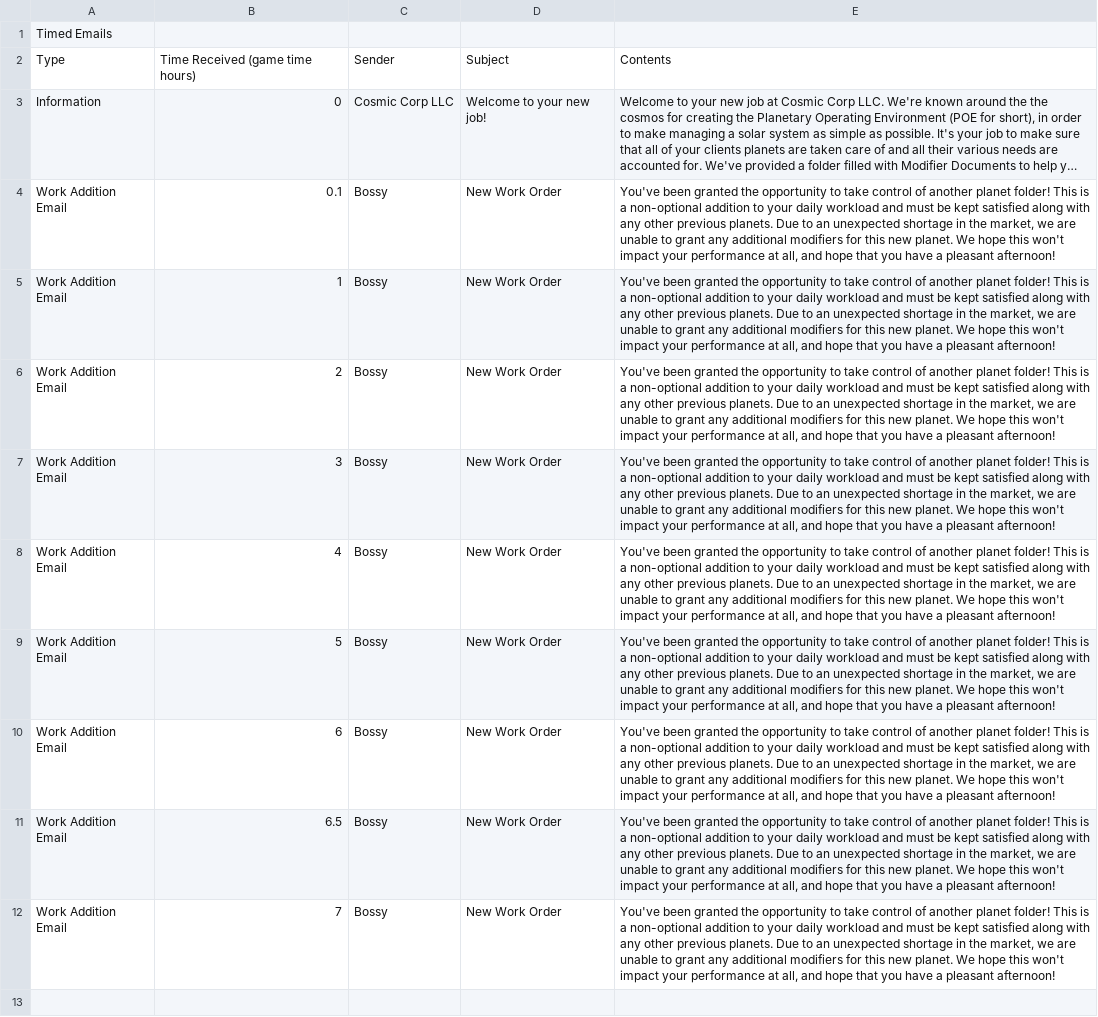
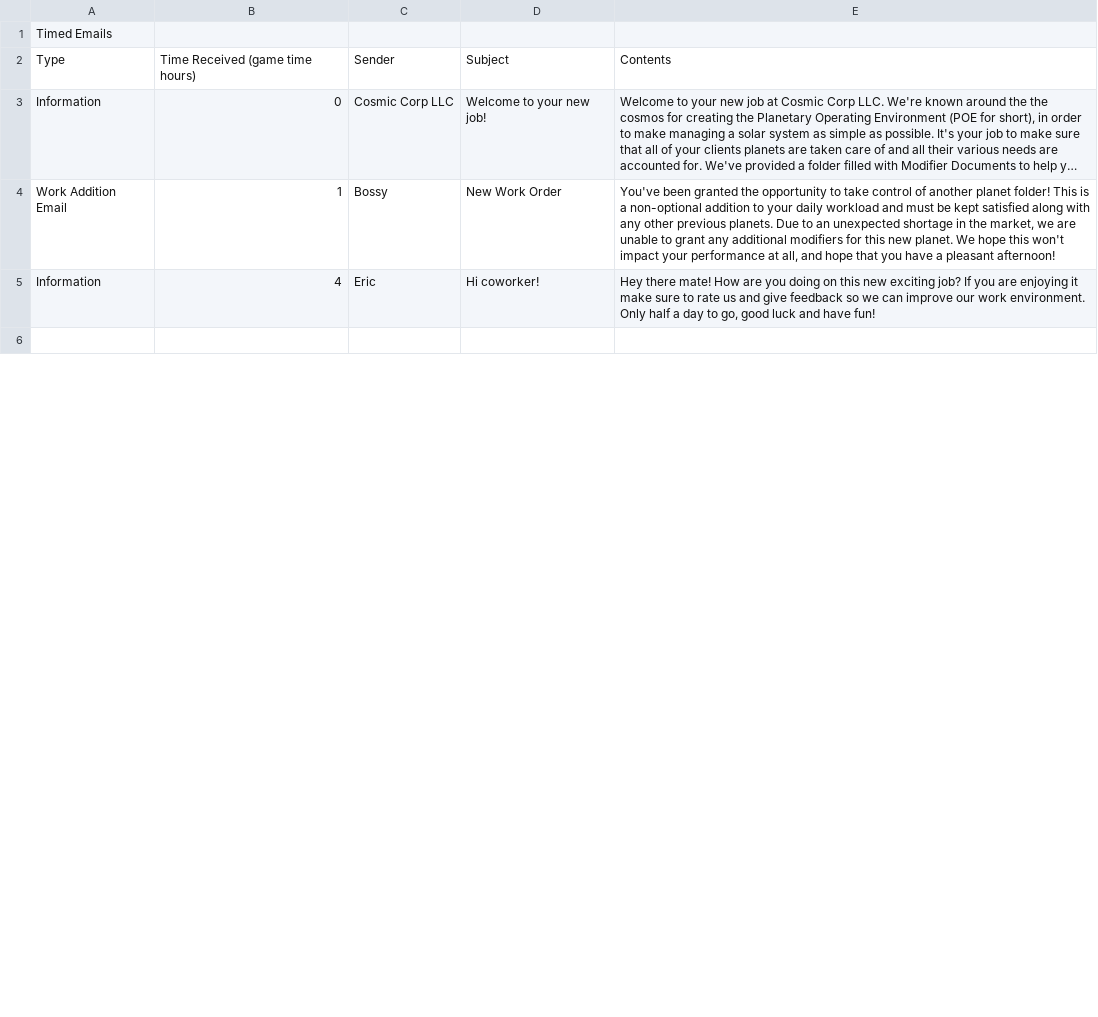
Before and after one commit to Robin-DePaepe/CosmicMajorGameJam2021, a CSV file: CosmicMajorGameJam2021/Assets/Resources/EmailChart.csv, drawn as a sheet; only a part is shown; long unchanged cells end in …; removed rows and columns are numbered as before the commit, all else as after; the diff covers the shown part only; the diff names each change by its address in the sheet, - before the commit and + after, or states it on an @@ line.

```diff
--- a/CosmicMajorGameJam2021/Assets/Resources/EmailChart.csv
+++ b/CosmicMajorGameJam2021/Assets/Resources/EmailChart.csv
-row 4: Work Addition Email | 0.1 | Bossy | New Work Order | You've been granted the opportunity to take control of another planet folder! This is a non-optional addition to your daily workload and must be kept satisfied along with any other previous planets. Due to an unexpected shortage in the market, we are unable to grant any additional modifiers for this new planet. We hope this won't impact your performance at all, and hope that you have a pleasant afternoon!
-row 6: Work Addition Email | 2 | Bossy | New Work Order | You've been granted the opportunity to take control of another planet folder! This is a non-optional addition to your daily workload and must be kept satisfied along with any other previous planets. Due to an unexpected shortage in the market, we are unable to grant any additional modifiers for this new planet. We hope this won't impact your performance at all, and hope that you have a pleasant afternoon!
-row 7: Work Addition Email | 3 | Bossy | New Work Order | You've been granted the opportunity to take control of another planet folder! This is a non-optional addition to your daily workload and must be kept satisfied along with any other previous planets. Due to an unexpected shortage in the market, we are unable to grant any additional modifiers for this new planet. We hope this won't impact your performance at all, and hope that you have a pleasant afternoon!
-row 8: Work Addition Email | 4 | Bossy | New Work Order | You've been granted the opportunity to take control of another planet folder! This is a non-optional addition to your daily workload and must be kept satisfied along with any other previous planets. Due to an unexpected shortage in the market, we are unable to grant any additional modifiers for this new planet. We hope this won't impact your performance at all, and hope that you have a pleasant afternoon!
-row 9: Work Addition Email | 5 | Bossy | New Work Order | You've been granted the opportunity to take control of another planet folder! This is a non-optional addition to your daily workload and must be kept satisfied along with any other previous planets. Due to an unexpected shortage in the market, we are unable to grant any additional modifiers for this new planet. We hope this won't impact your performance at all, and hope that you have a pleasant afternoon!
-row 10: Work Addition Email | 6 | Bossy | New Work Order | You've been granted the opportunity to take control of another planet folder! This is a non-optional addition to your daily workload and must be kept satisfied along with any other previous planets. Due to an unexpected shortage in the market, we are unable to grant any additional modifiers for this new planet. We hope this won't impact your performance at all, and hope that you have a pleasant afternoon!
-row 11: Work Addition Email | 6.5 | Bossy | New Work Order | You've been granted the opportunity to take control of another planet folder! This is a non-optional addition to your daily workload and must be kept satisfied along with any other previous planets. Due to an unexpected shortage in the market, we are unable to grant any additional modifiers for this new planet. We hope this won't impact your performance at all, and hope that you have a pleasant afternoon!
-row 12: Work Addition Email | 7 | Bossy | New Work Order | You've been granted the opportunity to take control of another planet folder! This is a non-optional addition to your daily workload and must be kept satisfied along with any other previous planets. Due to an unexpected shortage in the market, we are unable to grant any additional modifiers for this new planet. We hope this won't impact your performance at all, and hope that you have a pleasant afternoon!
+row 5: Information | 4 | Eric | Hi coworker! | Hey there mate! How are you doing on this new exciting job? If you are enjoying it make sure to rate us and give feedback so we can improve our work environment. Only half a day to go, good luck and have fun!
```
Also changed, not shown: 7 added rows, 2 removed rows and 2 edited cells elsewhere in this file, 6 other files.
